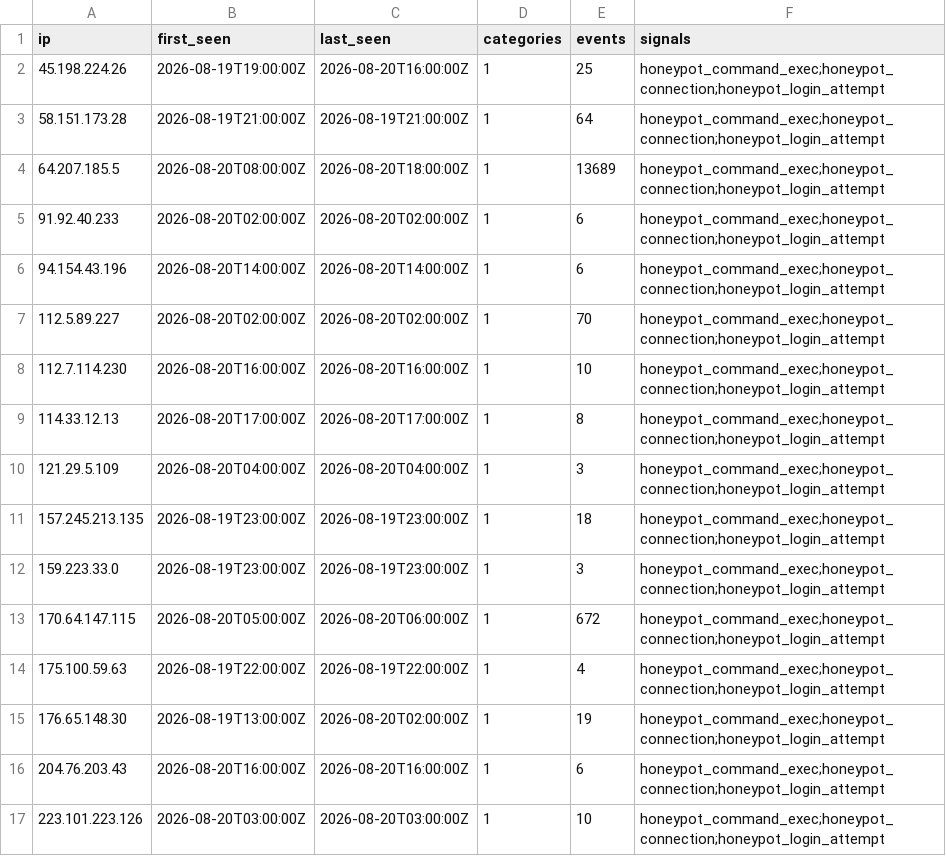
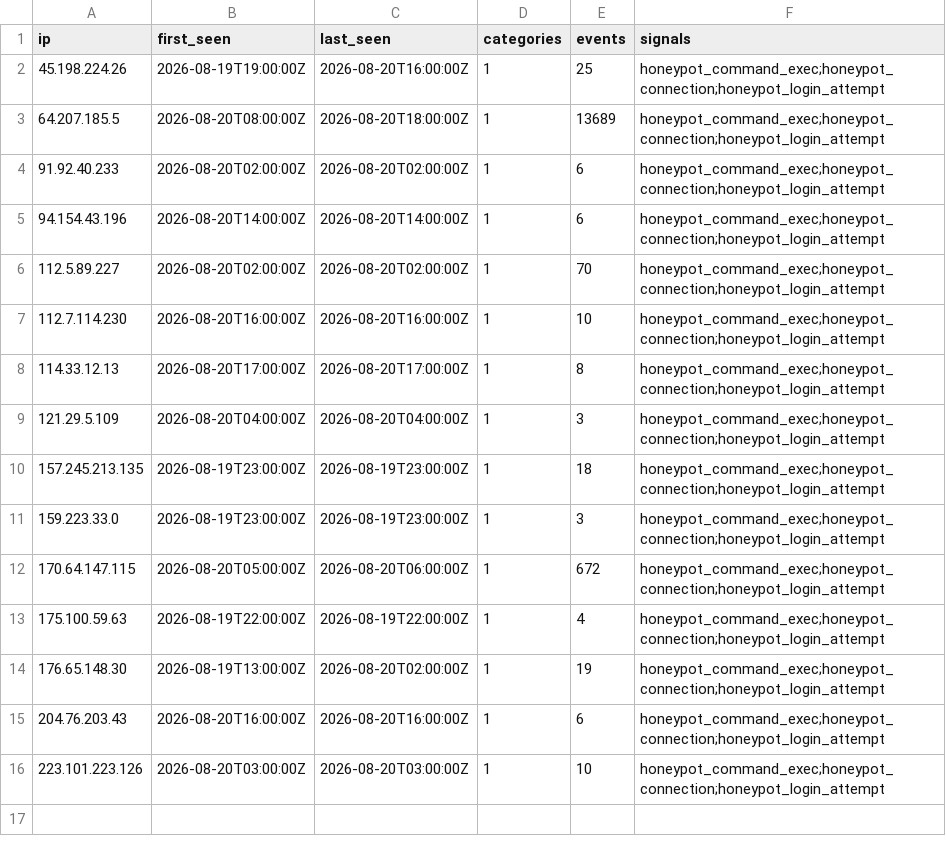
Before and after one commit to brandontroidl/blocklist, a CSV file: aggressive.csv, drawn as a sheet.

```diff
--- a/aggressive.csv
+++ b/aggressive.csv
@@ -2,3 +2,2 @@ ip,first_seen,last_seen,categories,events,signals
 45.198.224.26,2026-08-19T19:00:00Z,2026-08-20T16:00:00Z,1,25,honeypot_command_exec;honeypot_connection;honeypot_login_attempt
-58.151.173.28,2026-08-19T21:00:00Z,2026-08-19T21:00:00Z,1,64,honeypot_command_exec;honeypot_connection;honeypot_login_attempt
 64.207.185.5,2026-08-20T08:00:00Z,2026-08-20T18:00:00Z,1,13689,honeypot_command_exec;honeypot_connection;honeypot_login_attempt
```
Also changed, not shown: 10 other files.
